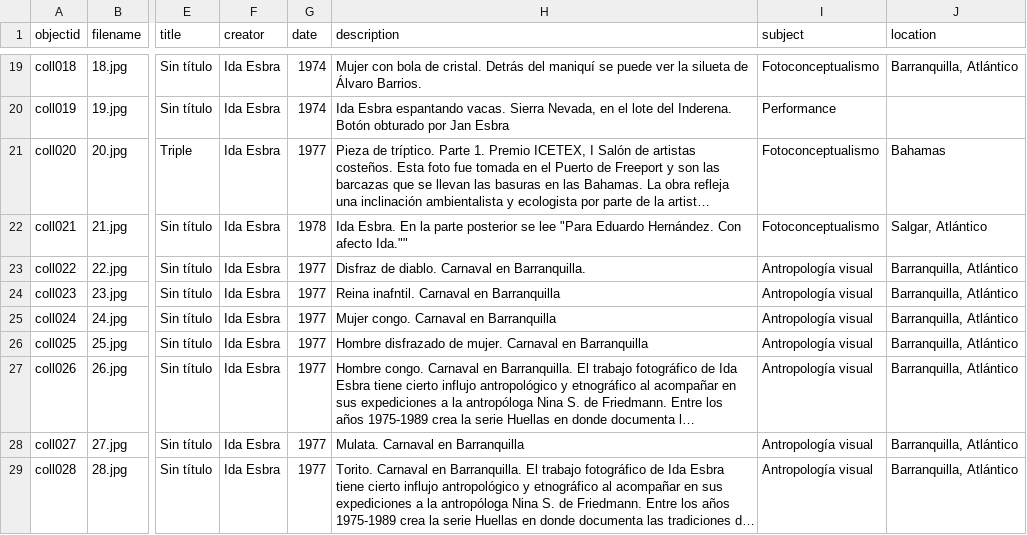
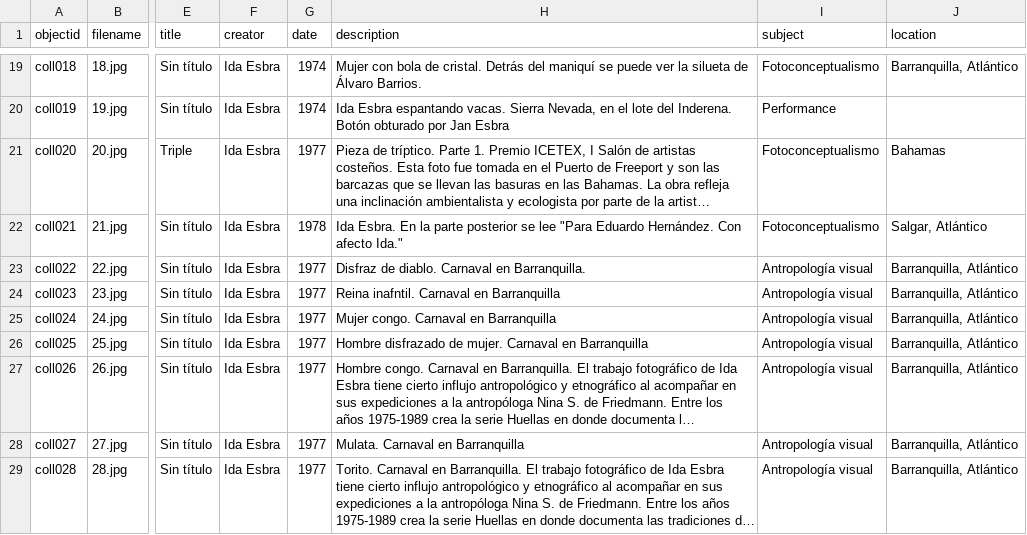
Before and after one commit to lucylopezpa/retrospectiva, a CSV file: _data/metadata-fotos.csv, drawn as a sheet; only a part is shown, gaps mark what is left out; long unchanged cells end in …; the diff names each change by its address in the sheet, - before the commit and + after, or states it on an @@ line.

Commit message:
Update metadata-fotos.csv

```diff
--- a/_data/metadata-fotos.csv
+++ b/_data/metadata-fotos.csv
-H22 (description): …Con afecto Ida.""
+H22 (description): …Con afecto Ida."
```
